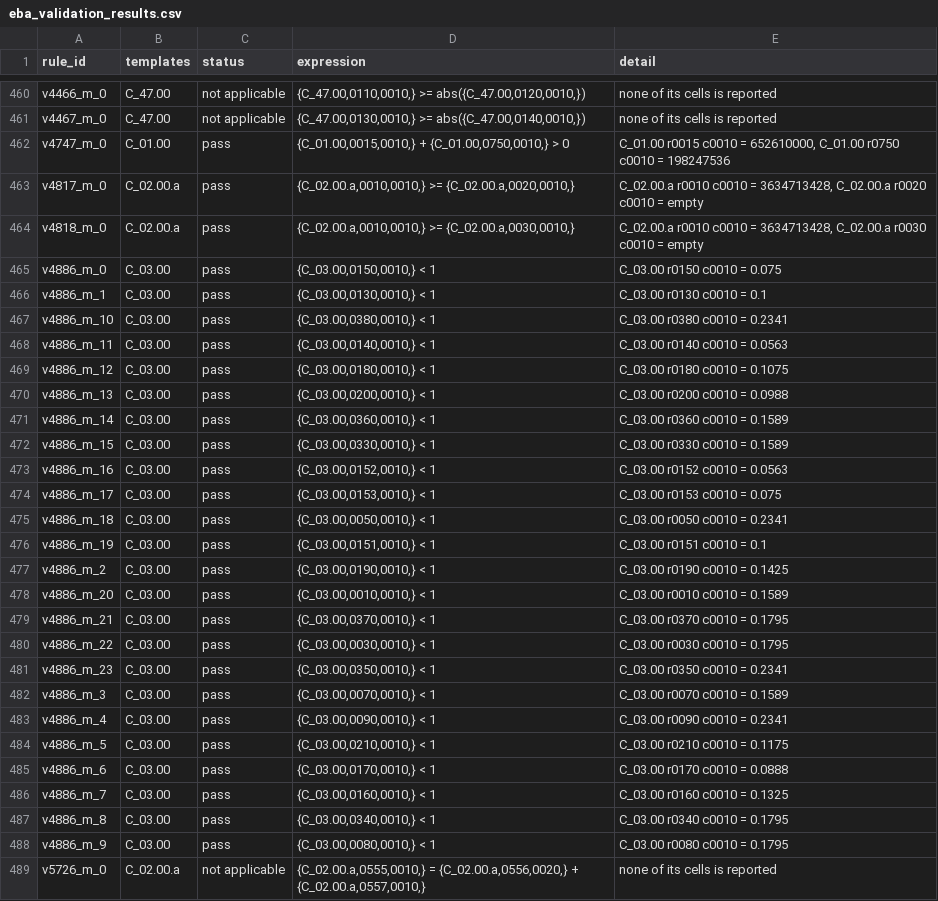
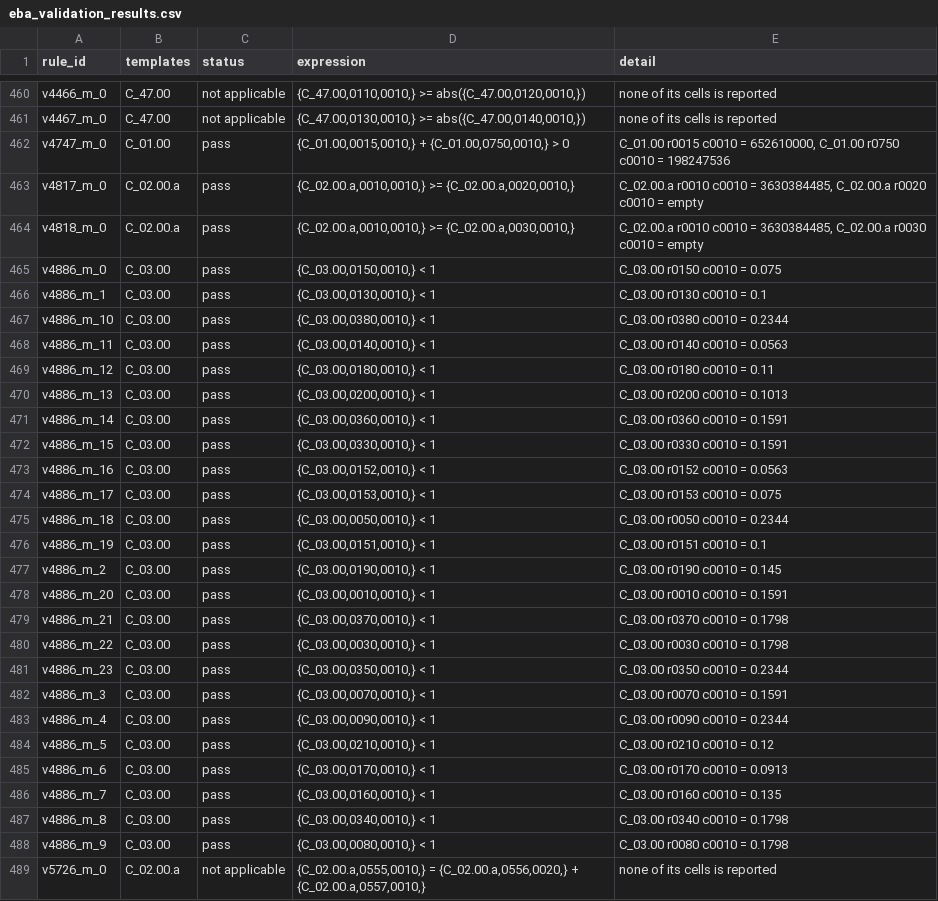
Before and after one commit to rajmodi262/basel-corep-reporting, a CSV file: out/eba_validation_results.csv, drawn as a sheet; only a part is shown, gaps mark what is left out; the diff covers the shown part only.

```diff
--- a/out/eba_validation_results.csv
+++ b/out/eba_validation_results.csv
@@ -462,28 +462,28 @@ v4467_m_0,C_47.00,not applicable,"{C_47.00,0130,0010,} >= abs({C_47.00,0140,0010
 v4747_m_0,C_01.00,pass,"{C_01.00,0015,0010,} + {C_01.00,0750,0010,} > 0","C_01.00 r0015 c0010 = 652610000, C_01.00 r0750 c0010 = 198247536"
-v4817_m_0,C_02.00.a,pass,"{C_02.00.a,0010,0010,} >= {C_02.00.a,0020,0010,}","C_02.00.a r0010 c0010 = 3634713428, C_02.00.a r0020 c0010 = empty"
-v4818_m_0,C_02.00.a,pass,"{C_02.00.a,0010,0010,} >= {C_02.00.a,0030,0010,}","C_02.00.a r0010 c0010 = 3634713428, C_02.00.a r0030 c0010 = empty"
+v4817_m_0,C_02.00.a,pass,"{C_02.00.a,0010,0010,} >= {C_02.00.a,0020,0010,}","C_02.00.a r0010 c0010 = 3630384485, C_02.00.a r0020 c0010 = empty"
+v4818_m_0,C_02.00.a,pass,"{C_02.00.a,0010,0010,} >= {C_02.00.a,0030,0010,}","C_02.00.a r0010 c0010 = 3630384485, C_02.00.a r0030 c0010 = empty"
 v4886_m_0,C_03.00,pass,"{C_03.00,0150,0010,} < 1",C_03.00 r0150 c0010 = 0.075
 v4886_m_1,C_03.00,pass,"{C_03.00,0130,0010,} < 1",C_03.00 r0130 c0010 = 0.1
-v4886_m_10,C_03.00,pass,"{C_03.00,0380,0010,} < 1",C_03.00 r0380 c0010 = 0.2341
+v4886_m_10,C_03.00,pass,"{C_03.00,0380,0010,} < 1",C_03.00 r0380 c0010 = 0.2344
 v4886_m_11,C_03.00,pass,"{C_03.00,0140,0010,} < 1",C_03.00 r0140 c0010 = 0.0563
-v4886_m_12,C_03.00,pass,"{C_03.00,0180,0010,} < 1",C_03.00 r0180 c0010 = 0.1075
-v4886_m_13,C_03.00,pass,"{C_03.00,0200,0010,} < 1",C_03.00 r0200 c0010 = 0.0988
-v4886_m_14,C_03.00,pass,"{C_03.00,0360,0010,} < 1",C_03.00 r0360 c0010 = 0.1589
-v4886_m_15,C_03.00,pass,"{C_03.00,0330,0010,} < 1",C_03.00 r0330 c0010 = 0.1589
+v4886_m_12,C_03.00,pass,"{C_03.00,0180,0010,} < 1",C_03.00 r0180 c0010 = 0.11
+v4886_m_13,C_03.00,pass,"{C_03.00,0200,0010,} < 1",C_03.00 r0200 c0010 = 0.1013
+v4886_m_14,C_03.00,pass,"{C_03.00,0360,0010,} < 1",C_03.00 r0360 c0010 = 0.1591
+v4886_m_15,C_03.00,pass,"{C_03.00,0330,0010,} < 1",C_03.00 r0330 c0010 = 0.1591
 v4886_m_16,C_03.00,pass,"{C_03.00,0152,0010,} < 1",C_03.00 r0152 c0010 = 0.0563
 v4886_m_17,C_03.00,pass,"{C_03.00,0153,0010,} < 1",C_03.00 r0153 c0010 = 0.075
-v4886_m_18,C_03.00,pass,"{C_03.00,0050,0010,} < 1",C_03.00 r0050 c0010 = 0.2341
+v4886_m_18,C_03.00,pass,"{C_03.00,0050,0010,} < 1",C_03.00 r0050 c0010 = 0.2344
 v4886_m_19,C_03.00,pass,"{C_03.00,0151,0010,} < 1",C_03.00 r0151 c0010 = 0.1
-v4886_m_2,C_03.00,pass,"{C_03.00,0190,0010,} < 1",C_03.00 r0190 c0010 = 0.1425
-v4886_m_20,C_03.00,pass,"{C_03.00,0010,0010,} < 1",C_03.00 r0010 c0010 = 0.1589
-v4886_m_21,C_03.00,pass,"{C_03.00,0370,0010,} < 1",C_03.00 r0370 c0010 = 0.1795
-v4886_m_22,C_03.00,pass,"{C_03.00,0030,0010,} < 1",C_03.00 r0030 c0010 = 0.1795
-v4886_m_23,C_03.00,pass,"{C_03.00,0350,0010,} < 1",C_03.00 r0350 c0010 = 0.2341
-v4886_m_3,C_03.00,pass,"{C_03.00,0070,0010,} < 1",C_03.00 r0070 c0010 = 0.1589
-v4886_m_4,C_03.00,pass,"{C_03.00,0090,0010,} < 1",C_03.00 r0090 c0010 = 0.2341
-v4886_m_5,C_03.00,pass,"{C_03.00,0210,0010,} < 1",C_03.00 r0210 c0010 = 0.1175
-v4886_m_6,C_03.00,pass,"{C_03.00,0170,0010,} < 1",C_03.00 r0170 c0010 = 0.0888
-v4886_m_7,C_03.00,pass,"{C_03.00,0160,0010,} < 1",C_03.00 r0160 c0010 = 0.1325
-v4886_m_8,C_03.00,pass,"{C_03.00,0340,0010,} < 1",C_03.00 r0340 c0010 = 0.1795
-v4886_m_9,C_03.00,pass,"{C_03.00,0080,0010,} < 1",C_03.00 r0080 c0010 = 0.1795
+v4886_m_2,C_03.00,pass,"{C_03.00,0190,0010,} < 1",C_03.00 r0190 c0010 = 0.145
+v4886_m_20,C_03.00,pass,"{C_03.00,0010,0010,} < 1",C_03.00 r0010 c0010 = 0.1591
+v4886_m_21,C_03.00,pass,"{C_03.00,0370,0010,} < 1",C_03.00 r0370 c0010 = 0.1798
+v4886_m_22,C_03.00,pass,"{C_03.00,0030,0010,} < 1",C_03.00 r0030 c0010 = 0.1798
+v4886_m_23,C_03.00,pass,"{C_03.00,0350,0010,} < 1",C_03.00 r0350 c0010 = 0.2344
+v4886_m_3,C_03.00,pass,"{C_03.00,0070,0010,} < 1",C_03.00 r0070 c0010 = 0.1591
+v4886_m_4,C_03.00,pass,"{C_03.00,0090,0010,} < 1",C_03.00 r0090 c0010 = 0.2344
+v4886_m_5,C_03.00,pass,"{C_03.00,0210,0010,} < 1",C_03.00 r0210 c0010 = 0.12
+v4886_m_6,C_03.00,pass,"{C_03.00,0170,0010,} < 1",C_03.00 r0170 c0010 = 0.0913
+v4886_m_7,C_03.00,pass,"{C_03.00,0160,0010,} < 1",C_03.00 r0160 c0010 = 0.135
+v4886_m_8,C_03.00,pass,"{C_03.00,0340,0010,} < 1",C_03.00 r0340 c0010 = 0.1798
+v4886_m_9,C_03.00,pass,"{C_03.00,0080,0010,} < 1",C_03.00 r0080 c0010 = 0.1798
 v5726_m_0,C_02.00.a,not applicable,"{C_02.00.a,0555,0010,} = {C_02.00.a,0556,0020,} + {C_02.00.a,0557,0010,}",none of its cells is reported
```
Also changed, not shown: 70 edited cells elsewhere in this file, out/corep_templates.csv, out/credit_risk_by_exposure.csv, 24 other files.
